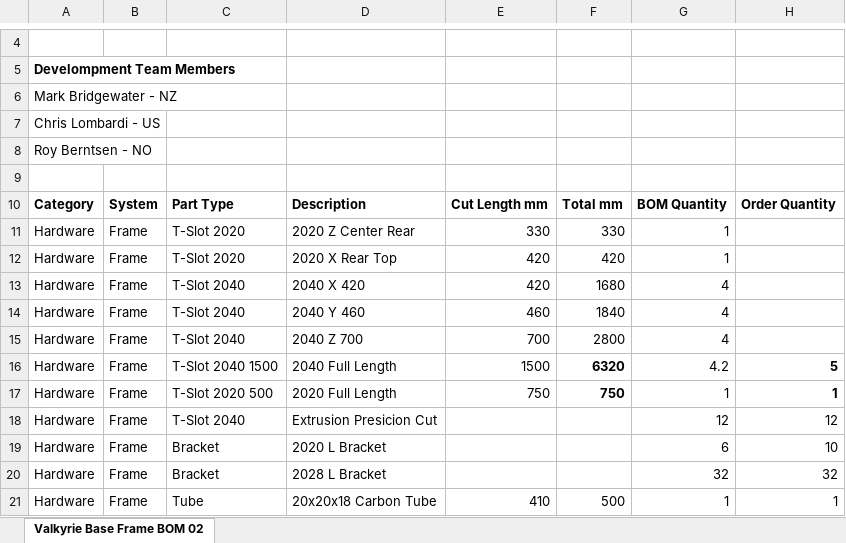
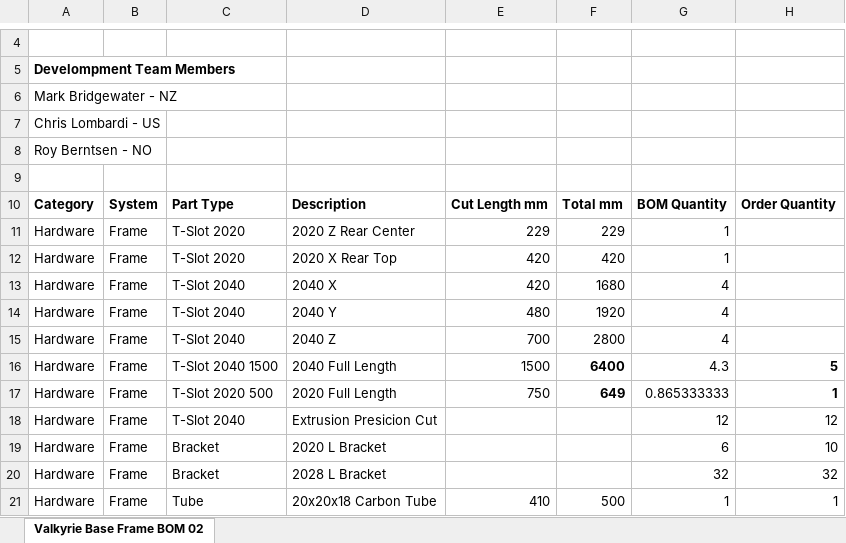
Before and after one commit to RoyBerntsenDesign/Project-Valkyrie, an Excel workbook: Document Library/Bill Of Materials/Valkyrie BOM.xlsx, sheet Valkyrie Base Frame BOM 02, drawn as a sheet; only a part is shown, gaps mark what is left out; values as stored, in another font and other column widths than the file's, no borders; charts and pictures not drawn; the diff names each change by its address in the sheet, - before the commit and + after, or states it on an @@ line.

Commit message:
Update Valkyrie BOM.xlsx

```diff
--- a/Document Library/Bill Of Materials/Valkyrie BOM.xlsx (sheet Valkyrie Base Frame BOM 02)
+++ b/Document Library/Bill Of Materials/Valkyrie BOM.xlsx (sheet Valkyrie Base Frame BOM 02)
-D11: 2020 Z Center Rear
+D11: 2020 Z Rear Center
-E11: 330
+E11: 229
-F11: 330
+F11: 229
-D13: 2040 X 420
+D13: 2040 X
-D14: 2040 Y 460
+D14: 2040 Y
-E14: 460
+E14: 480
-F14: 1840
+F14: 1920
-D15: 2040 Z 700
+D15: 2040 Z
-F16: 6320
+F16: 6400
-G16: 4.2
+G16: 4.3
-F17: 750
+F17: 649
-G17: 1
+G17: 0.865333333
```
